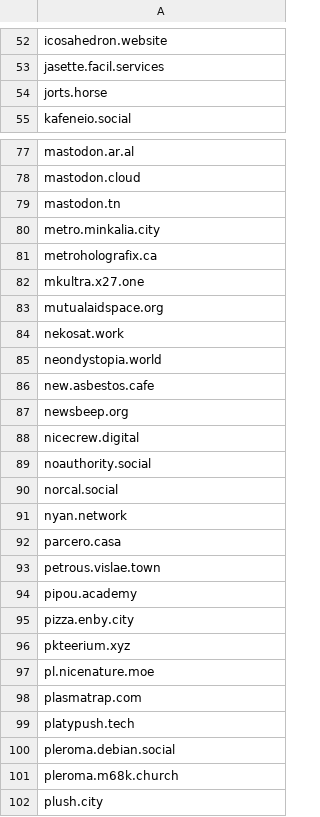
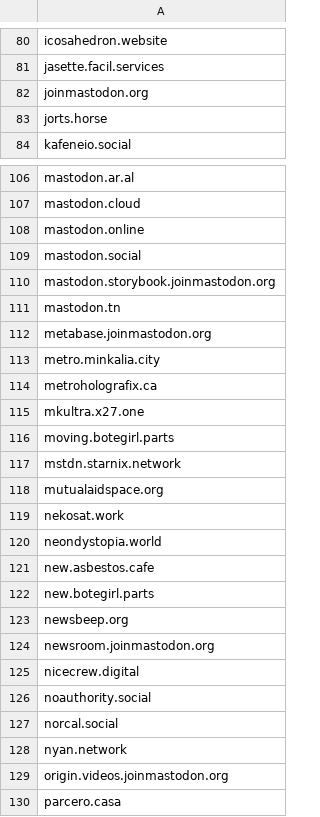
Before and after one commit to Fediverse-Express/Fediverse, a CSV file: my_domains_blocks.csv, drawn as a sheet; only a part is shown, gaps mark what is left out; the shorter side is filled out with more unchanged rows; the diff covers the shown part only.

```diff
--- a/my_domains_blocks.csv
+++ b/my_domains_blocks.csv
@@ -53,2 +81,3 @@ icosahedron.website
 jasette.facil.services
+joinmastodon.org
 jorts.horse
@@ -78,3 +107,7 @@ mastodon.ar.al
 mastodon.cloud
+mastodon.online
+mastodon.social
+mastodon.storybook.joinmastodon.org
 mastodon.tn
+metabase.joinmastodon.org
 metro.minkalia.city
@@ -82,2 +115,4 @@ metroholografix.ca
 mkultra.x27.one
+moving.botegirl.parts
+mstdn.starnix.network
 mutualaidspace.org
@@ -86,3 +121,5 @@ neondystopia.world
 new.asbestos.cafe
+new.botegirl.parts
 newsbeep.org
+newsroom.joinmastodon.org
 nicecrew.digital
@@ -91,2 +128,3 @@ norcal.social
 nyan.network
+origin.videos.joinmastodon.org
 parcero.casa
```
Also changed, not shown: 49 added rows elsewhere in this file.
